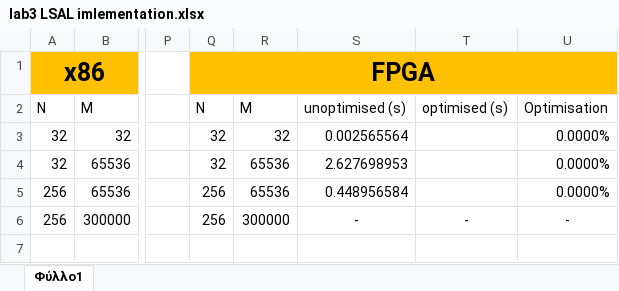
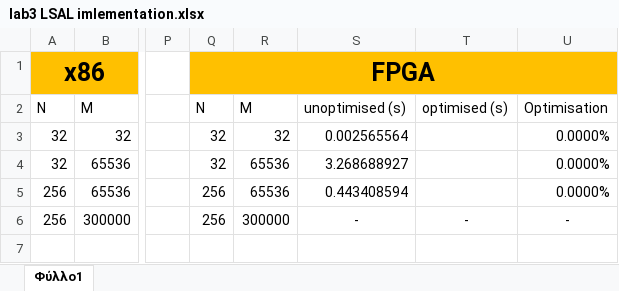
Before and after one commit to Embedded-Systems-2023-24/Embedded-Systems, an Excel workbook: lab3/lsal/lab3 LSAL imlementation.xlsx, sheet Φύλλο1, drawn as a sheet; only a part is shown, gaps mark what is left out; values as stored, in another font and other column widths than the file's, no borders; charts and pictures and table styles not drawn; the diff names each change by its address in the sheet, - before the commit and + after, or states it on an @@ line.

Commit message:
fpga times added in excel

```diff
--- a/lab3/lsal/lab3 LSAL imlementation.xlsx (sheet Φύλλο1)
+++ b/lab3/lsal/lab3 LSAL imlementation.xlsx (sheet Φύλλο1)
-S4: 2.627698953
+S4: 3.268688927
-S5: 0.448956584
+S5: 0.443408594
```
Also changed, not shown: charts or pictures, 2 other files.
